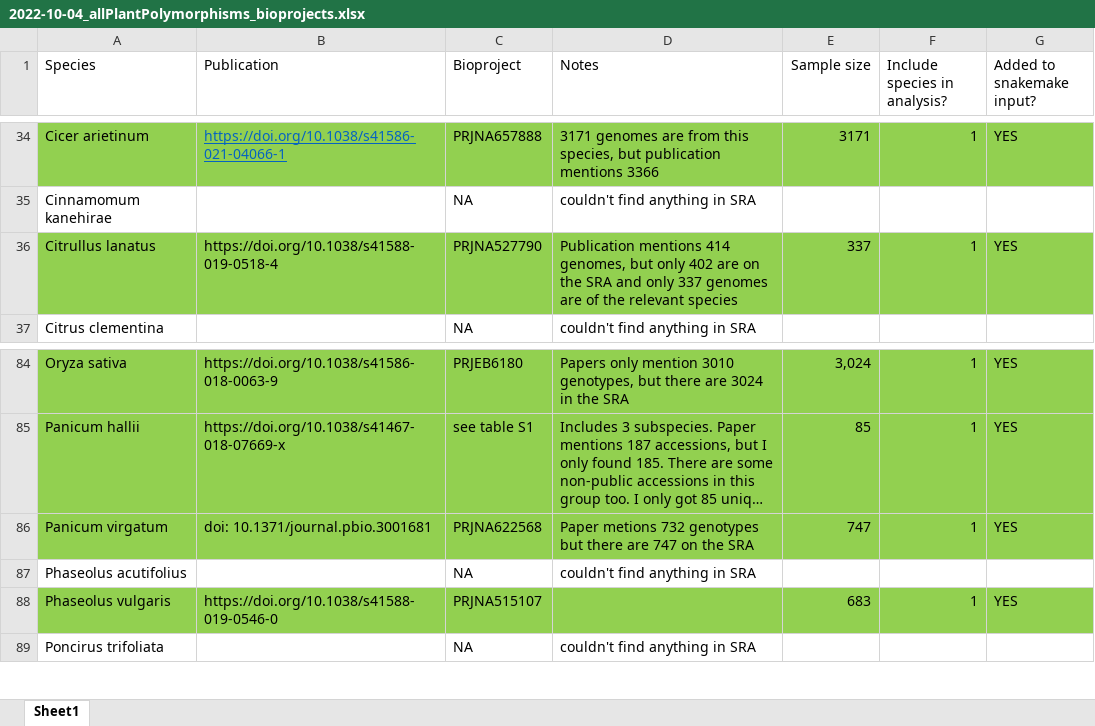
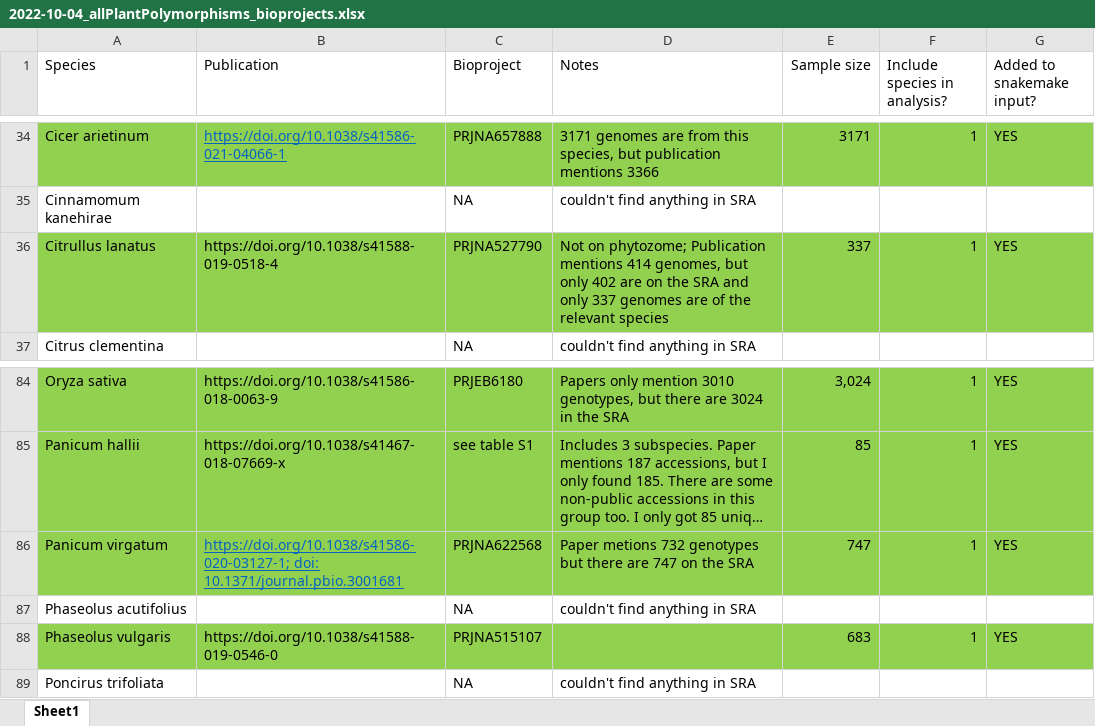
Before and after one commit to milesroberts-123/tajimasDacrossSpecies, an Excel workbook: doc/2022-10-04_allPlantPolymorphisms_bioprojects.xlsx, sheet Sheet1, drawn as a sheet; only a part is shown, gaps mark what is left out; long unchanged cells end in …; values as stored, in another font and other column widths than the file's, no borders; the diff names each change by its address in the sheet, - before the commit and + after, or states it on an @@ line.

```diff
--- a/doc/2022-10-04_allPlantPolymorphisms_bioprojects.xlsx (sheet Sheet1)
+++ b/doc/2022-10-04_allPlantPolymorphisms_bioprojects.xlsx (sheet Sheet1)
-D36 (Notes): Publication mentions…
+D36 (Notes): Not on phytozome; Publication mentions…
-B86 (Publication): doi: 10.1371/journal.pbio.3001681
+B86 (Publication): https://doi.org/10.1038/s41586-020-03127-1; doi: 10.1371/journal.pbio.3001681
@@ B86 underline: off → on, text colour: black → #0563C1 @@
```
Also changed, not shown: 4 other files.
